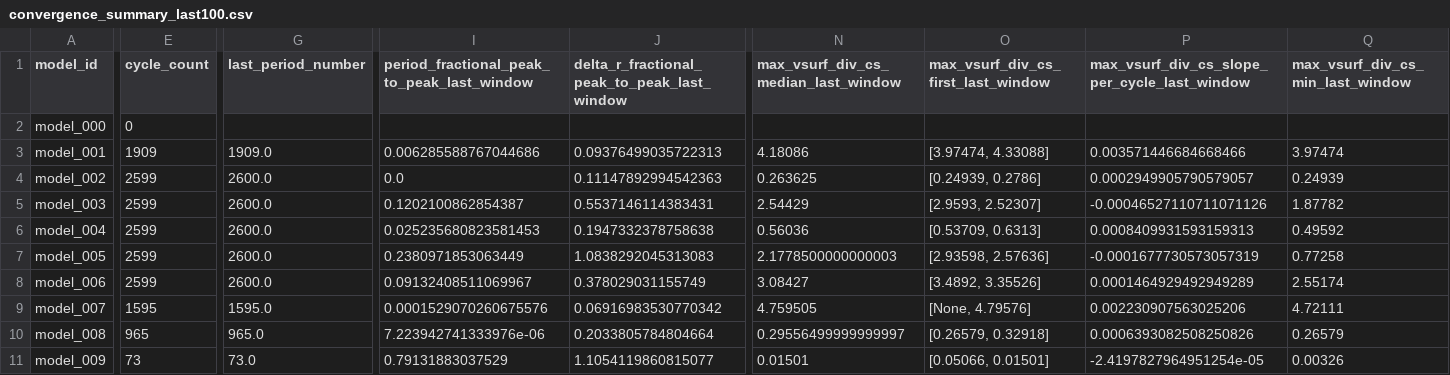
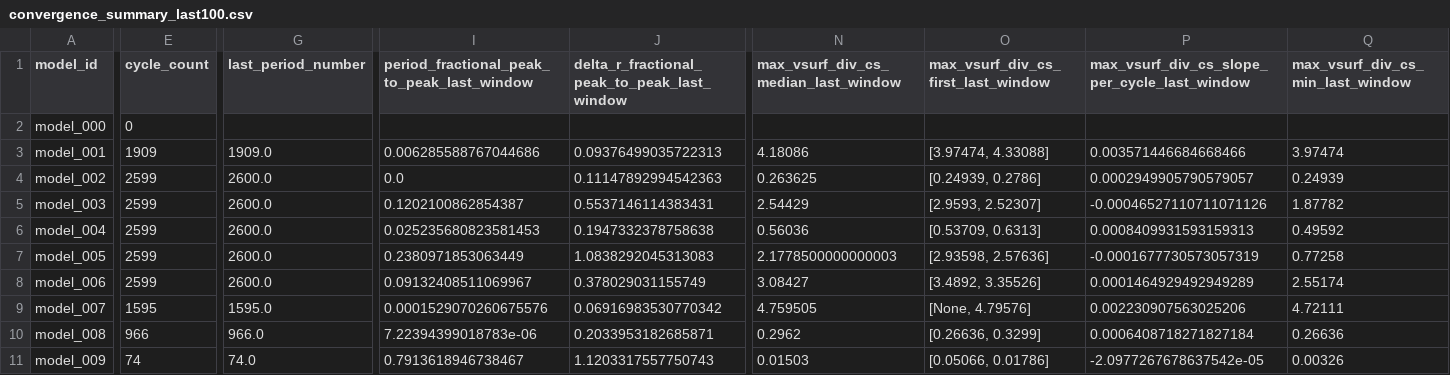
Before and after one commit to earlbellinger/earlbellinger.github.io, a CSV file: apps/kappa/metadata/convergence_summary_last100.csv, drawn as a sheet; only a part is shown, gaps mark what is left out; the diff covers the shown part only; the diff names each change by its address in the sheet, - before the commit and + after, or states it on an @@ line.

Commit message:
Refresh Kappa batch status

```diff
--- a/apps/kappa/metadata/convergence_summary_last100.csv
+++ b/apps/kappa/metadata/convergence_summary_last100.csv
-E10 (cycle_count): 965
+E10 (cycle_count): 966
-G10 (last_period_number): 965.0
+G10 (last_period_number): 966.0
-I10: 7.223942741333976e-06
+I10: 7.22394399018783e-06
-J10: 0.2033805784804664
+J10: 0.2033953182685871
-N10: 0.29556499999999997
+N10: 0.2962
-O10: [0.26579, 0.32918]
+O10: [0.26636, 0.3299]
-P10: 0.0006393082508250826
+P10: 0.0006408718271827184
-Q10 (max_vsurf_div_cs_min_last_window): 0.26579
+Q10 (max_vsurf_div_cs_min_last_window): 0.26636
-E11 (cycle_count): 73
+E11 (cycle_count): 74
-G11 (last_period_number): 73.0
+G11 (last_period_number): 74.0
-I11: 0.79131883037529
+I11: 0.7913618946738467
-J11: 1.1054119860815077
+J11: 1.1203317557750743
-N11: 0.01501
+N11: 0.01503
-O11: [0.05066, 0.01501]
+O11: [0.05066, 0.01786]
-P11: -2.4197827964951254e-05
+P11: -2.0977267678637542e-05
```
Also changed, not shown: 2 edited cells elsewhere in this file, 8 other files.
